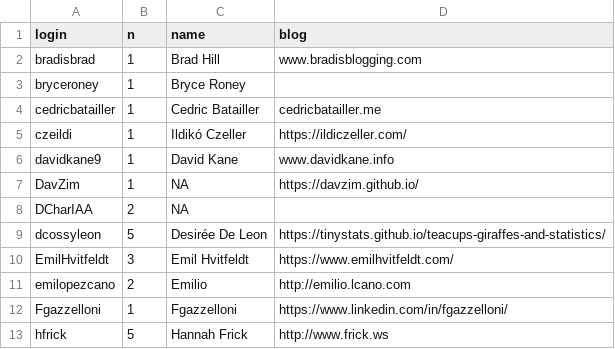
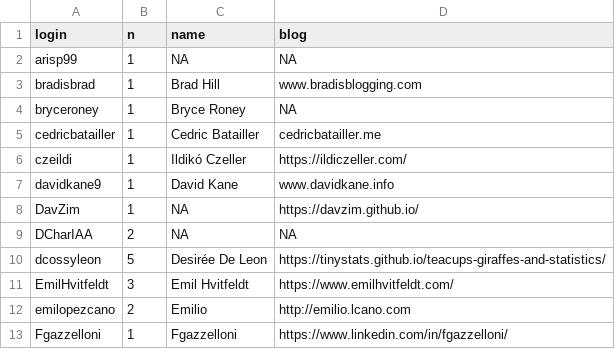
Before and after one commit to tidymodels/TMwR, a CSV file: contributors.csv, drawn as a sheet; only a part is shown; the shorter side is filled out with more unchanged rows; the diff covers the shown part only.

```diff
--- a/contributors.csv
+++ b/contributors.csv
@@ -1,4 +1,5 @@
 login,n,name,blog
+arisp99,1,NA,NA
 bradisbrad,1,Brad Hill,www.bradisblogging.com
-bryceroney,1,Bryce Roney,
+bryceroney,1,Bryce Roney,NA
 cedricbatailler,1,Cedric Batailler,cedricbatailler.me
@@ -7,3 +8,3 @@ davidkane9,1,David Kane,www.davidkane.info
 DavZim,1,NA,https://davzim.github.io/
-DCharIAA,2,NA,
+DCharIAA,2,NA,NA
 dcossyleon,5,Desirée De Leon,https://tinystats.github.io/teacups-giraffes-and-statistics/
```
Also changed, not shown: 1 added row and 9 edited cells elsewhere in this file, 6 other files.
